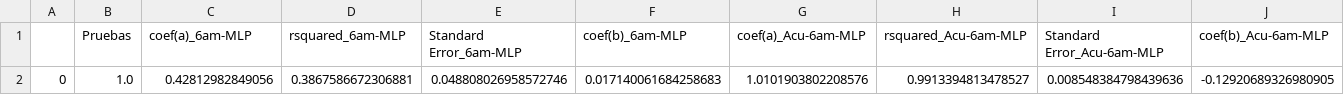
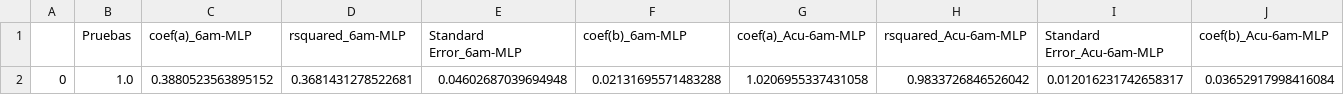
Before and after one commit to Rodrigomontenegrofarias/resultados-modelos-tesis, a CSV file: Prueba1.0.csv, drawn as a sheet; only a part is shown; removed rows and columns are numbered as before the commit, all else as after; rows hold the shown columns only; the diff names each change by its address in the sheet, - before the commit and + after, or states it on an @@ line.

Commit message:
commit message

```diff
--- a/Prueba1.0.csv
+++ b/Prueba1.0.csv
-row 2: 0 | 1.0 | 0.42812982849056 | 0.3867586672306881 | 0.048808026958572746 | 0.017140061684258683 | 1.0101903802208576 | 0.9913394813478527 | 0.008548384798439636 | -0.12920689326980905
+row 2: 0 | 1.0 | 0.3880523563895152 | 0.3681431278522681 | 0.04602687039694948 | 0.02131695571483288 | 1.0206955337431058 | 0.9833726846526042 | 0.012016231742658317 | 0.03652917998416084
```
